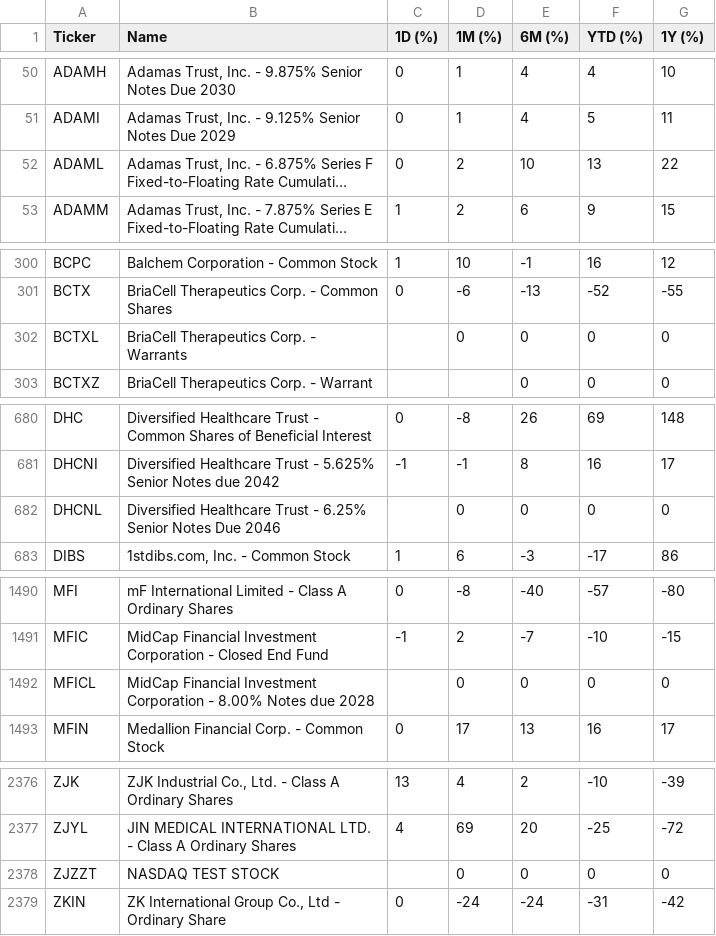
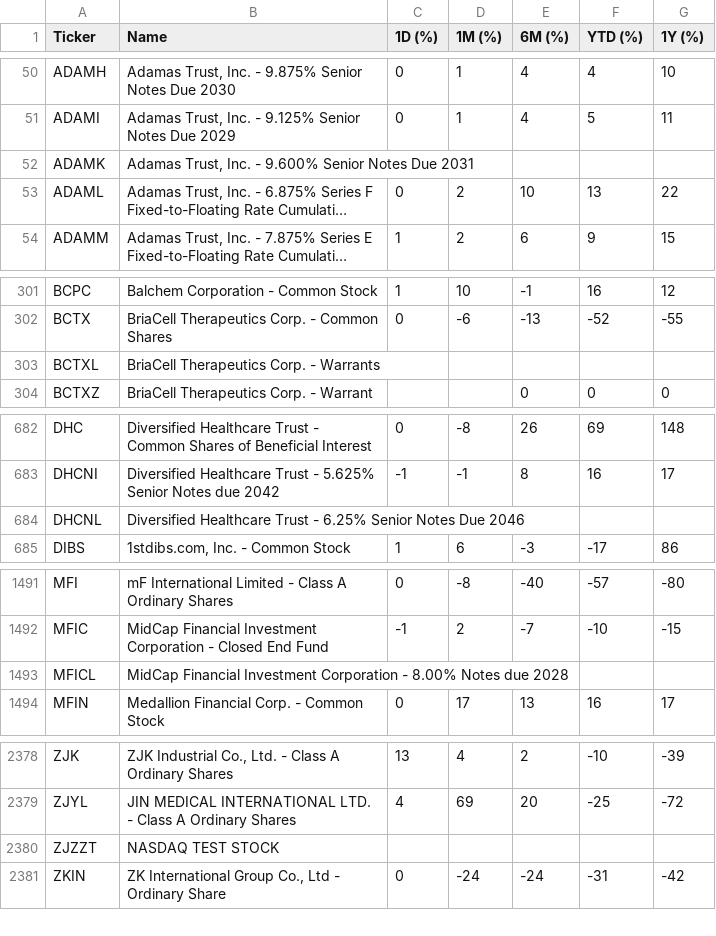
Before and after one commit to ichi-369/nasdaq-performance, a CSV file: data/data.csv, drawn as a sheet; only a part is shown, gaps mark what is left out; long unchanged cells end in …; addresses are those after the commit; the diff covers the shown part only; the diff names each change by its address in the sheet, - before the commit and + after, or states it on an @@ line.

```diff
--- a/data/data.csv
+++ b/data/data.csv
+row 52: ADAMK | Adamas Trust, Inc. - 9.600% Senior Notes Due 2031
-D303 (1M (%)): 0
+D303 (1M (%)): (empty)
-E303 (6M (%)): 0
+E303 (6M (%)): (empty)
-F303 (YTD (%)): 0
+F303 (YTD (%)): (empty)
-G303 (1Y (%)): 0
+G303 (1Y (%)): (empty)
-D684 (1M (%)): 0
+D684 (1M (%)): (empty)
-E684 (6M (%)): 0
+E684 (6M (%)): (empty)
-F684 (YTD (%)): 0
+F684 (YTD (%)): (empty)
-G684 (1Y (%)): 0
+G684 (1Y (%)): (empty)
-D1493 (1M (%)): 0
+D1493 (1M (%)): (empty)
-E1493 (6M (%)): 0
+E1493 (6M (%)): (empty)
-F1493 (YTD (%)): 0
+F1493 (YTD (%)): (empty)
-G1493 (1Y (%)): 0
+G1493 (1Y (%)): (empty)
-D2380 (1M (%)): 0
+D2380 (1M (%)): (empty)
-E2380 (6M (%)): 0
+E2380 (6M (%)): (empty)
-F2380 (YTD (%)): 0
+F2380 (YTD (%)): (empty)
-G2380 (1Y (%)): 0
+G2380 (1Y (%)): (empty)
```
Also changed, not shown: 2 added rows, 1 removed row and 22 edited cells elsewhere in this file.
